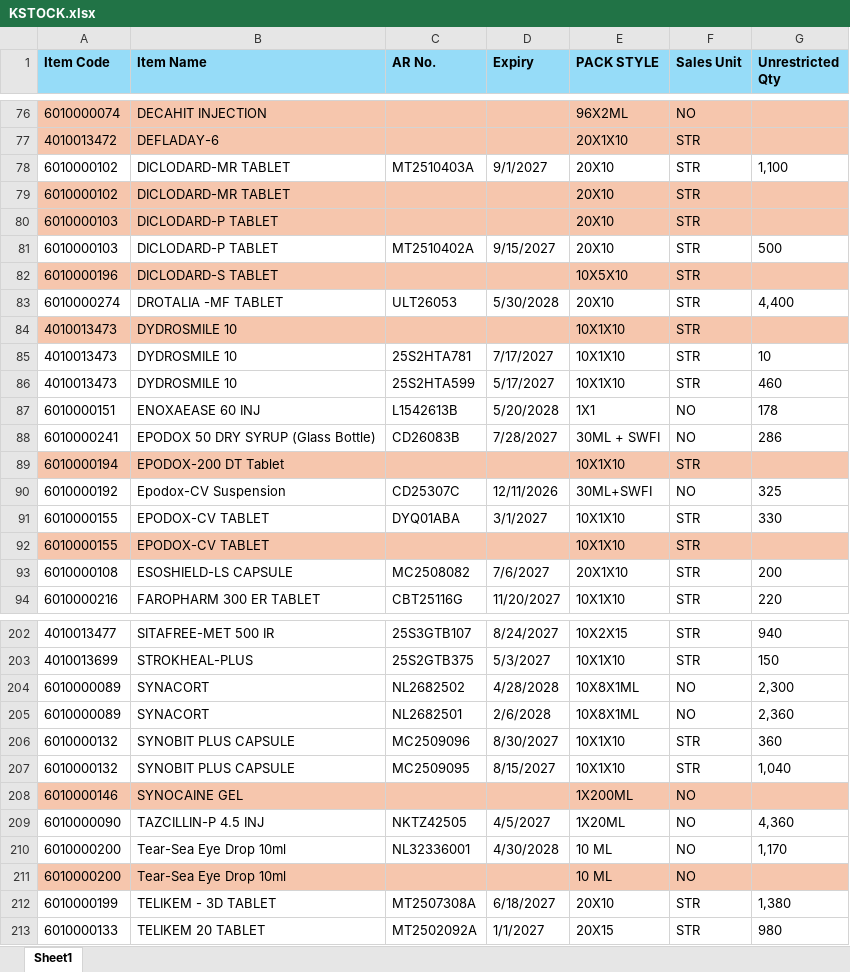
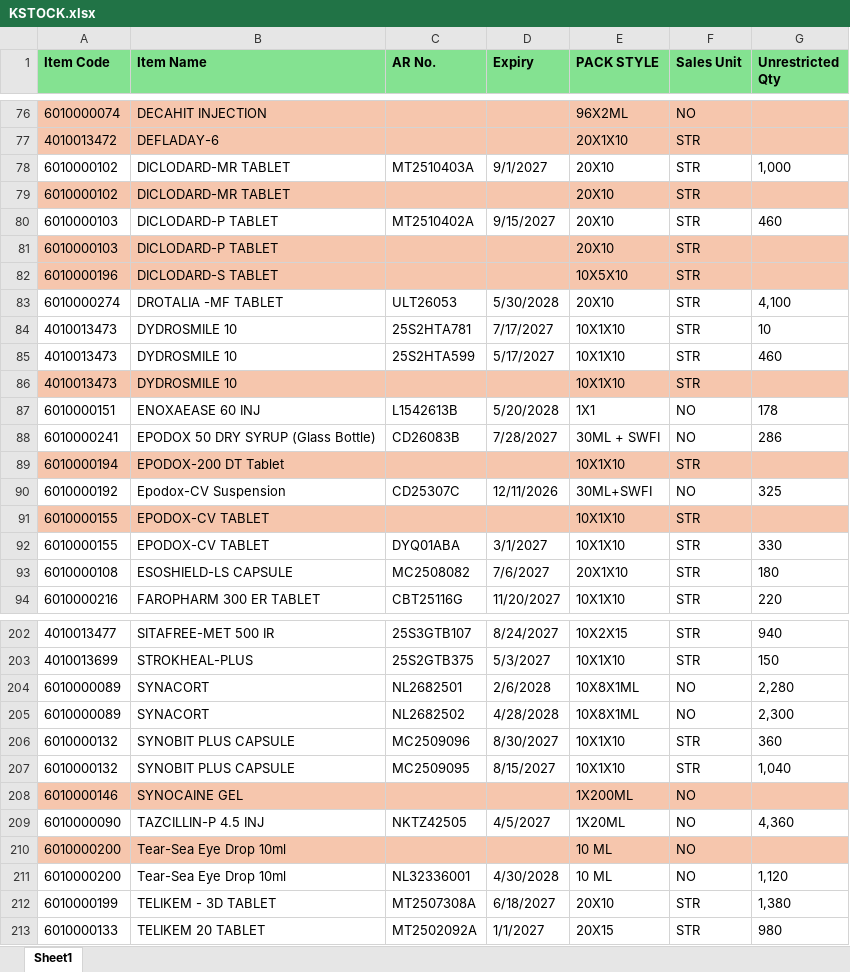
Before and after one commit to ishwarpharma/kemsyn, an Excel workbook: KSTOCK.xlsx, sheet Sheet1, drawn as a sheet; only a part is shown, gaps mark what is left out; values as stored, in another font and other column widths than the file's, no borders; removed rows and columns are numbered as before the commit, all else as after; the diff covers the shown part only; the diff names each change by its address in the sheet, - before the commit and + after, or states it on an @@ line.

Commit message:
Add files via upload

```diff
--- a/KSTOCK.xlsx (sheet Sheet1)
+++ b/KSTOCK.xlsx (sheet Sheet1)
-A1:G1 fill: #96DCF8
+A1:G1 fill: #84E291
-G78 (Unrestricted Qty): 1,100
+G78 (Unrestricted Qty): 1,000
+row 80: 6010000103 | DICLODARD-P TABLET | MT2510402A | 9/15/2027 | 20X10 | STR | 460
-row 81: 6010000103 | DICLODARD-P TABLET | MT2510402A | 9/15/2027 | 20X10 | STR | 500
-G83 (Unrestricted Qty): 4,400
+G83 (Unrestricted Qty): 4,100
@@ row 84 moved to row 86: 4010013473 @@
@@ row 92 moved to row 91: 6010000155 @@
-G93 (Unrestricted Qty): 200
+G93 (Unrestricted Qty): 180
+row 204: 6010000089 | SYNACORT | NL2682501 | 2/6/2028 | 10X8X1ML | NO | 2,280
-row 205: 6010000089 | SYNACORT | NL2682501 | 2/6/2028 | 10X8X1ML | NO | 2,360
-row 210: 6010000200 | Tear-Sea Eye Drop 10ml | NL32336001 | 4/30/2028 | 10 ML | NO | 1,170
+row 211: 6010000200 | Tear-Sea Eye Drop 10ml | NL32336001 | 4/30/2028 | 10 ML | NO | 1,120
```
Also changed, not shown: 5 added rows, 5 removed rows, 20 moved rows and 19 edited cells elsewhere in this sheet.
